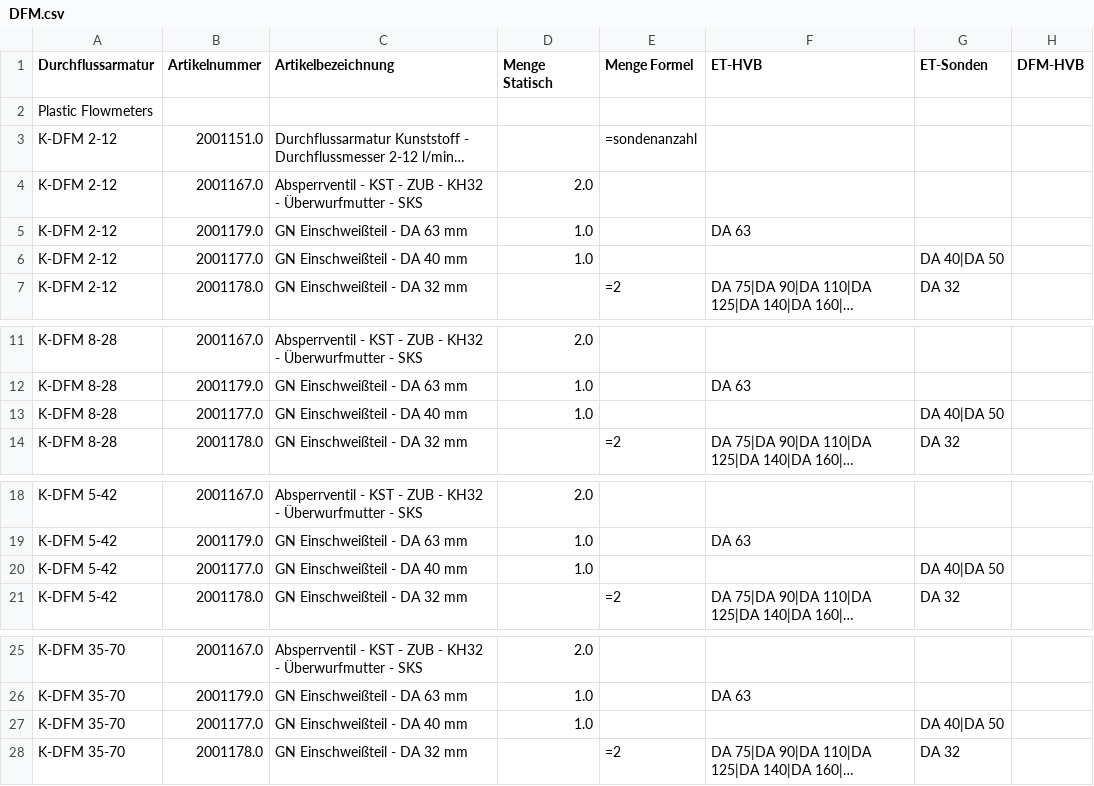
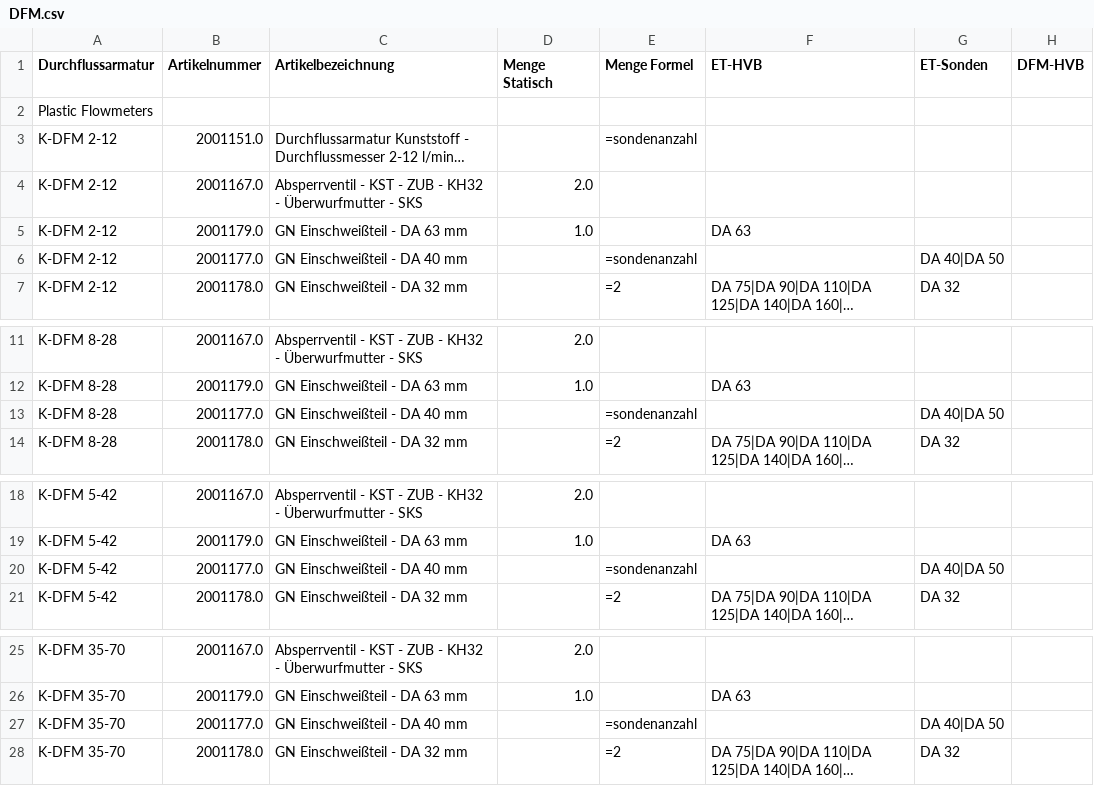
Before and after one commit to sami7645/bom-configurator, a CSV file: excel_sheets_extracted/DFM.csv, drawn as a sheet; only a part is shown, gaps mark what is left out; long unchanged cells end in …; the diff names each change by its address in the sheet, - before the commit and + after, or states it on an @@ line.

```diff
--- a/excel_sheets_extracted/DFM.csv
+++ b/excel_sheets_extracted/DFM.csv
-D6 (Menge Statisch): 1.0
+D6 (Menge Statisch): (empty)
-E6 (Menge Formel): (empty)
+E6 (Menge Formel): =sondenanzahl
-D13 (Menge Statisch): 1.0
+D13 (Menge Statisch): (empty)
-E13 (Menge Formel): (empty)
+E13 (Menge Formel): =sondenanzahl
-D20 (Menge Statisch): 1.0
+D20 (Menge Statisch): (empty)
-E20 (Menge Formel): (empty)
+E20 (Menge Formel): =sondenanzahl
-D27 (Menge Statisch): 1.0
+D27 (Menge Statisch): (empty)
-E27 (Menge Formel): (empty)
+E27 (Menge Formel): =sondenanzahl
```
Also changed, not shown: excel_sheets_extracted/Kugelhaehne.csv, 1 other file.
